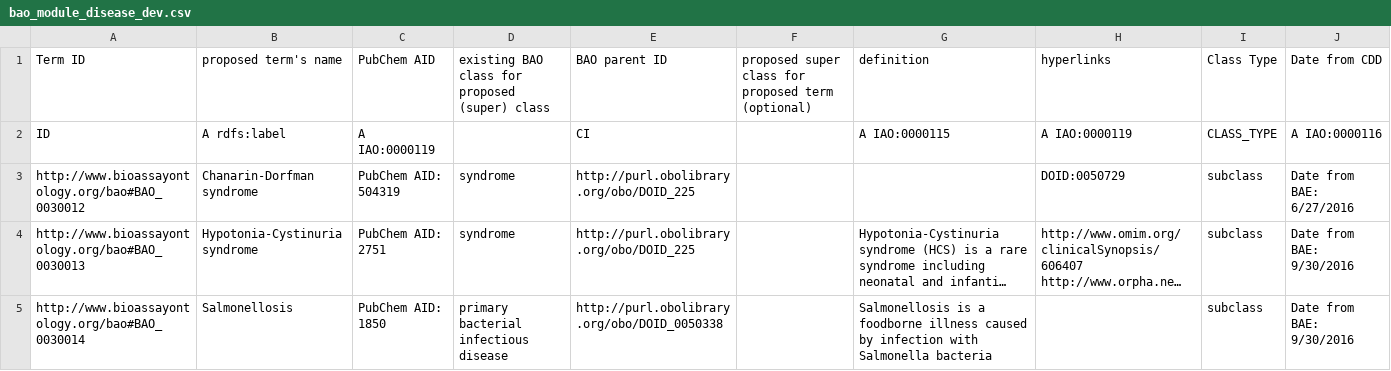
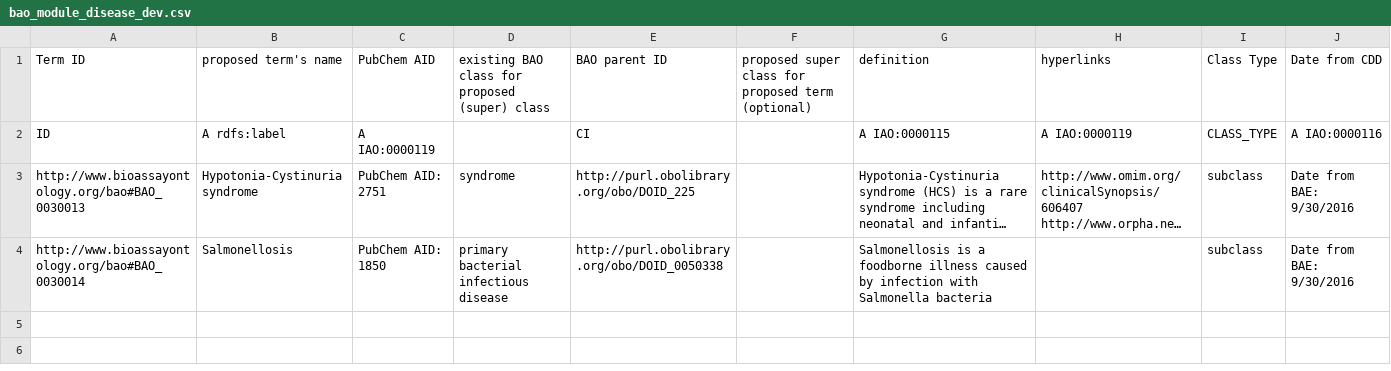
Before and after one commit to BioAssayOntology/BAO, a CSV file: BAOdev/InputFiles/external_vocabulary_dev/bao_module_disease_dev.csv, drawn as a sheet; long unchanged cells end in …; the diff names each change by its address in the sheet, - before the commit and + after, or states it on an @@ line.

```diff
--- a/BAOdev/InputFiles/external_vocabulary_dev/bao_module_disease_dev.csv
+++ b/BAOdev/InputFiles/external_vocabulary_dev/bao_module_disease_dev.csv
-row 3: http://www.bioassayontology.org/bao#BAO_0030012 | Chanarin-Dorfman syndrome | PubChem AID: 504319 | syndrome | http://purl.obolibrary.org/obo/DOID_225 |  |  | DOID:0050729 | subclass | Date from BAE: 6/27/2016
```
Also changed, not shown: BAOdev/InputFiles/bao_vocabulary_dev/bao_vocabulary_assaykit_dev.csv, BAOdev/InputFiles/external_vocabulary_dev/bao_module_organism_dev.csv, 13 other files.
